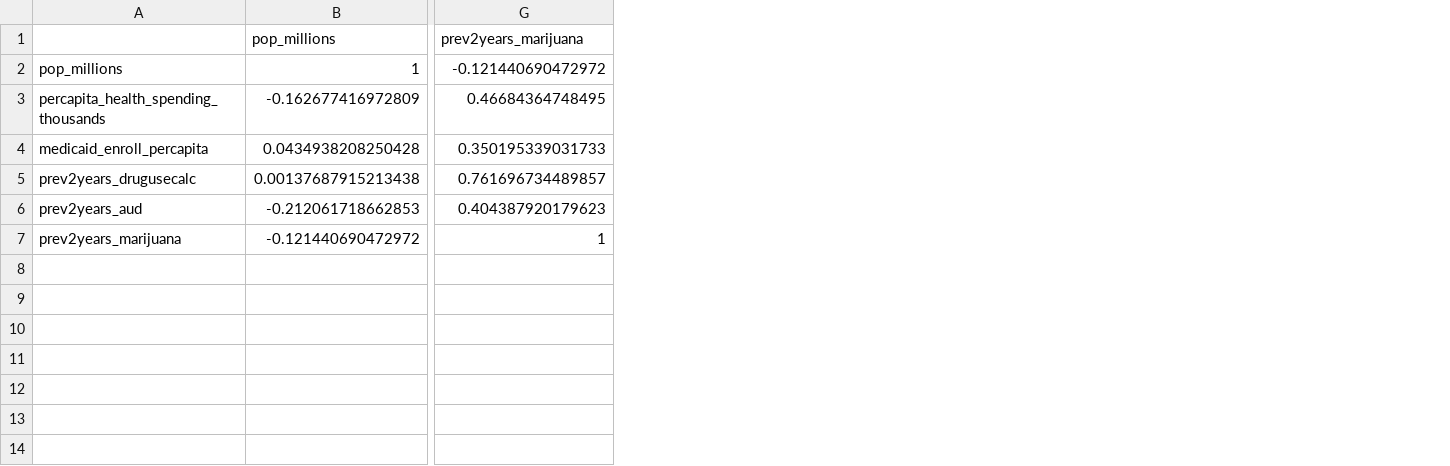
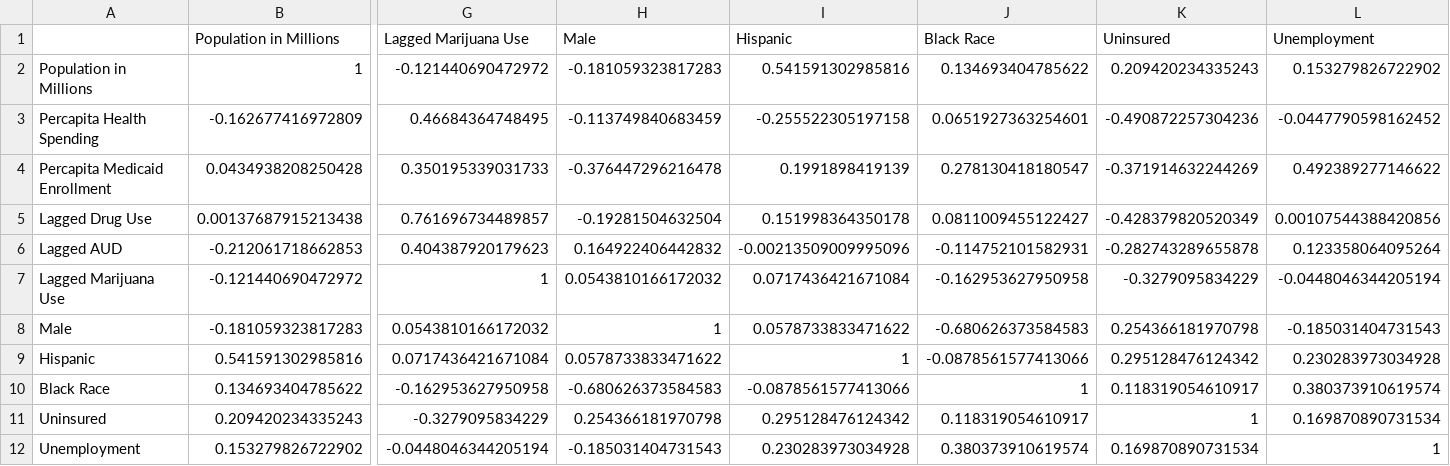
Before and after one commit to baileywellen/sud_treatment_profitstatus, a CSV file: correlation_matrix.csv, drawn as a sheet; only a part is shown, gaps mark what is left out; removed rows and columns are numbered as before the commit, all else as after; rows hold the shown columns only; the diff names each change by its address in the sheet, - before the commit and + after, or states it on an @@ line.

```diff
--- a/correlation_matrix.csv
+++ b/correlation_matrix.csv
-column A, rows 2-7: pop_millions | percapita_health_spending_thousands | medicaid_enroll_percapita | prev2years_drugusecalc | prev2years_aud | prev2years_marijuana
+column A, rows 2-7: Population in Millions | Percapita Health Spending | Percapita Medicaid Enrollment | Lagged Drug Use | Lagged AUD | Lagged Marijuana Use
+column H, rows 2-7: -0.181059323817283 | -0.113749840683459 | -0.376447296216478 | -0.19281504632504 | 0.164922406442832 | 0.0543810166172032
+column I, rows 2-7: 0.541591302985816 | -0.255522305197158 | 0.1991898419139 | 0.151998364350178 | -0.00213509009995096 | 0.0717436421671084
+column J, rows 2-7: 0.134693404785622 | 0.0651927363254601 | 0.278130418180547 | 0.0811009455122427 | -0.114752101582931 | -0.162953627950958
+column K, rows 2-7: 0.209420234335243 | -0.490872257304236 | -0.371914632244269 | -0.428379820520349 | -0.282743289655878 | -0.3279095834229
+column L, rows 2-7: 0.153279826722902 | -0.0447790598162452 | 0.492389277146622 | 0.00107544388420856 | 0.123358064095264 | -0.0448046344205194
-row 1:  | pop_millions | prev2years_marijuana
+row 1:  | Population in Millions | Lagged Marijuana Use | Male | Hispanic | Black Race | Uninsured | Unemployment
+row 8: Male | -0.181059323817283 | 0.0543810166172032 | 1 | 0.0578733833471622 | -0.680626373584583 | 0.254366181970798 | -0.185031404731543
+row 9: Hispanic | 0.541591302985816 | 0.0717436421671084 | 0.0578733833471622 | 1 | -0.0878561577413066 | 0.295128476124342 | 0.230283973034928
+row 10: Black Race | 0.134693404785622 | -0.162953627950958 | -0.680626373584583 | -0.0878561577413066 | 1 | 0.118319054610917 | 0.380373910619574
+row 11: Uninsured | 0.209420234335243 | -0.3279095834229 | 0.254366181970798 | 0.295128476124342 | 0.118319054610917 | 1 | 0.169870890731534
+row 12: Unemployment | 0.153279826722902 | -0.0448046344205194 | -0.185031404731543 | 0.230283973034928 | 0.380373910619574 | 0.169870890731534 | 1
```
Also changed, not shown: Data/CleanData/Forprofit_finaldata.csv, Data/CleanData/Government_finaldata.csv, 6 other files.
